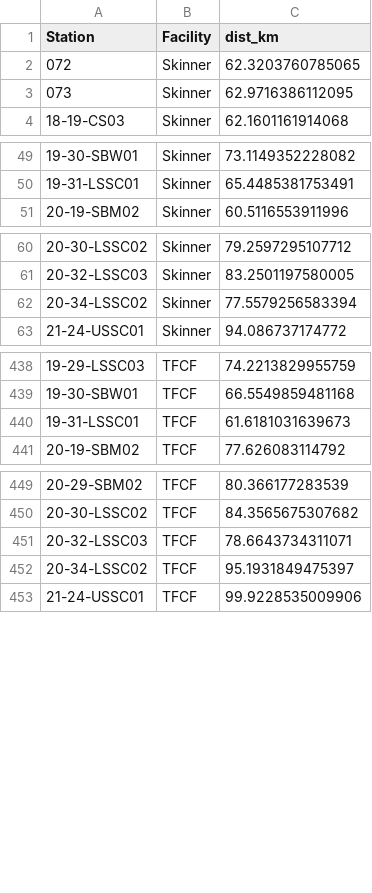
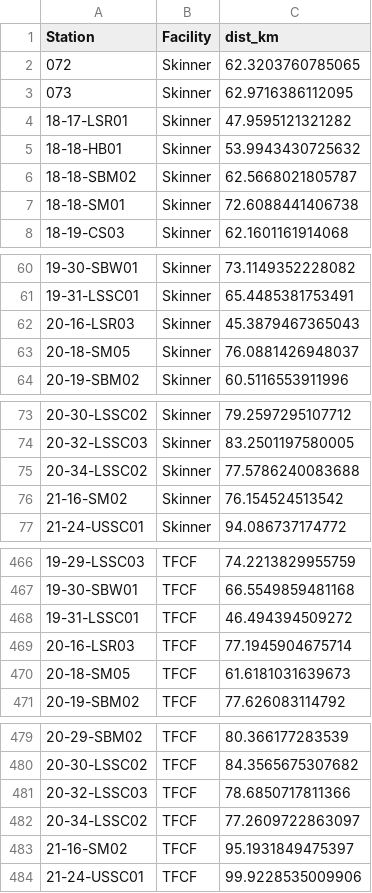
Before and after one commit to bmahardja/DeltaSmelt_Supp, a CSV file: output/wild_fish_leastcost_distance_from_salvage_facilities.csv, drawn as a sheet; only a part is shown, gaps mark what is left out; the diff covers the shown part only.

```diff
--- a/output/wild_fish_leastcost_distance_from_salvage_facilities.csv
+++ b/output/wild_fish_leastcost_distance_from_salvage_facilities.csv
@@ -3,2 +3,6 @@
 "073","Skinner",62.9716386112095
+"18-17-LSR01","Skinner",47.9595121321282
+"18-18-HB01","Skinner",53.9943430725632
+"18-18-SBM02","Skinner",62.5668021805787
+"18-18-SM01","Skinner",72.6088441406738
 "18-19-CS03","Skinner",62.1601161914068
@@ -50,2 +61,4 @@
 "19-31-LSSC01","Skinner",65.4485381753491
+"20-16-LSR03","Skinner",45.3879467365043
+"20-18-SM05","Skinner",76.0881426948037
 "20-19-SBM02","Skinner",60.5116553911996
@@ -61,3 +74,4 @@
 "20-32-LSSC03","Skinner",83.2501197580005
-"20-34-LSSC02","Skinner",77.5579256583394
+"20-34-LSSC02","Skinner",77.5786240083688
+"21-16-SM02","Skinner",76.154524513542
 "21-24-USSC01","Skinner",94.086737174772
@@ -439,3 +467,5 @@
 "19-30-SBW01","TFCF",66.5549859481168
-"19-31-LSSC01","TFCF",61.6181031639673
+"19-31-LSSC01","TFCF",46.494394509272
+"20-16-LSR03","TFCF",77.1945904675714
+"20-18-SM05","TFCF",61.6181031639673
 "20-19-SBM02","TFCF",77.626083114792
@@ -450,4 +480,5 @@
 "20-30-LSSC02","TFCF",84.3565675307682
-"20-32-LSSC03","TFCF",78.6643734311071
-"20-34-LSSC02","TFCF",95.1931849475397
+"20-32-LSSC03","TFCF",78.6850717811366
+"20-34-LSSC02","TFCF",77.2609722863097
+"21-16-SM02","TFCF",95.1931849475397
 "21-24-USSC01","TFCF",99.9228535009906
```
Also changed, not shown: 24 added rows and 15 edited cells elsewhere in this file, output/wild_fish_salinity_data.csv, output/wild_fish_station_data.csv, 27 other files.
